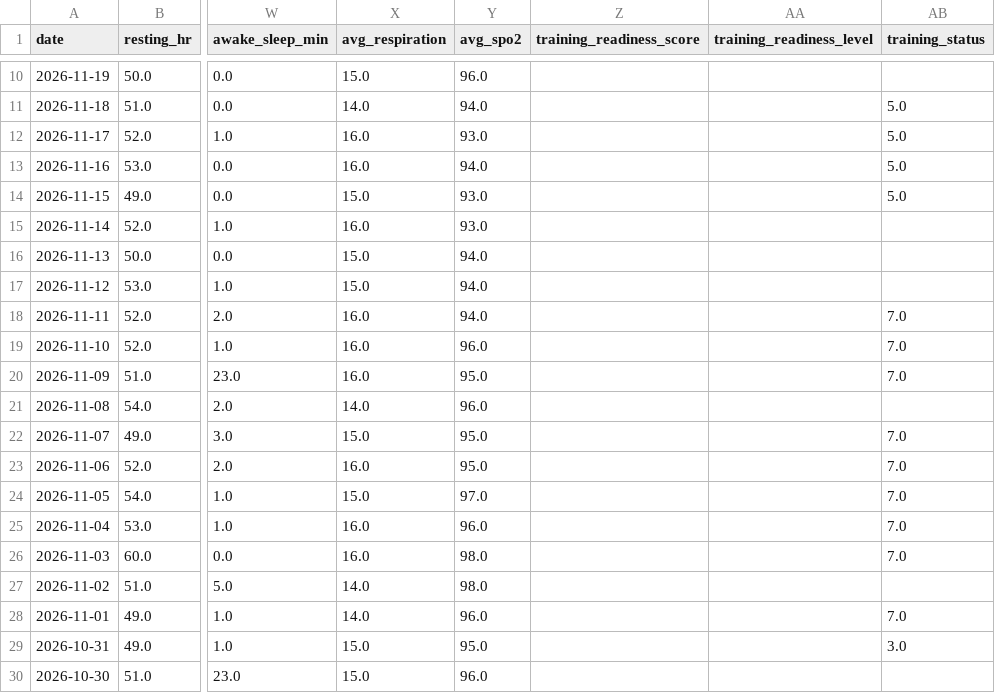
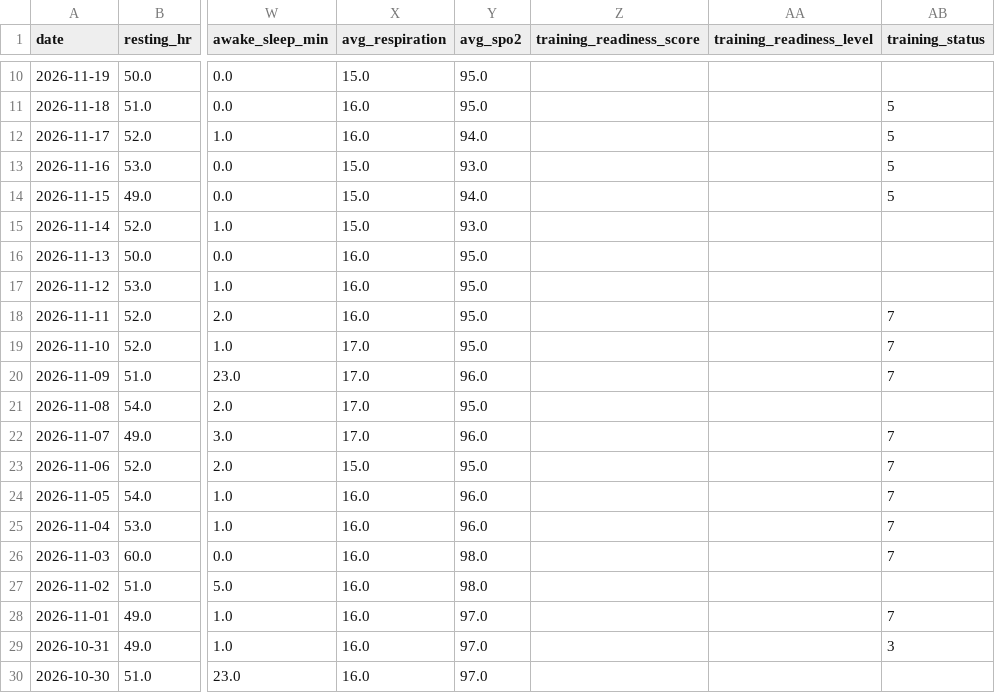
Before and after one commit to aroven850306-bit/fitness-data-sync, a CSV file: garmin_health.csv, drawn as a sheet; only a part is shown, gaps mark what is left out; the diff covers the shown part only; the diff names each change by its address in the sheet, - before the commit and + after, or states it on an @@ line.

```diff
--- a/garmin_health.csv
+++ b/garmin_health.csv
-Y10 (avg_spo2): 96.0
+Y10 (avg_spo2): 95.0
-X11 (avg_respiration): 14.0
+X11 (avg_respiration): 16.0
-Y11 (avg_spo2): 94.0
+Y11 (avg_spo2): 95.0
-AB11:AB14 (training_status): 5.0
+AB11:AB14 (training_status): 5
-Y12 (avg_spo2): 93.0
+Y12 (avg_spo2): 94.0
-X13 (avg_respiration): 16.0
+X13 (avg_respiration): 15.0
-Y13 (avg_spo2): 94.0
+Y13 (avg_spo2): 93.0
-Y14 (avg_spo2): 93.0
+Y14 (avg_spo2): 94.0
-X15 (avg_respiration): 16.0
+X15 (avg_respiration): 15.0
-X16:X17 (avg_respiration): 15.0
+X16:X17 (avg_respiration): 16.0
-Y16:Y18 (avg_spo2): 94.0
+Y16:Y18 (avg_spo2): 95.0
-AB18:AB20 (training_status): 7.0
+AB18:AB20 (training_status): 7
-X19:X20 (avg_respiration): 16.0
+X19:X20 (avg_respiration): 17.0
-Y19 (avg_spo2): 96.0
+Y19 (avg_spo2): 95.0
-Y20 (avg_spo2): 95.0
+Y20 (avg_spo2): 96.0
-X21 (avg_respiration): 14.0
+X21 (avg_respiration): 17.0
-Y21 (avg_spo2): 96.0
+Y21 (avg_spo2): 95.0
-X22 (avg_respiration): 15.0
+X22 (avg_respiration): 17.0
-Y22 (avg_spo2): 95.0
+Y22 (avg_spo2): 96.0
-AB22:AB26 (training_status): 7.0
+AB22:AB26 (training_status): 7
-X23 (avg_respiration): 16.0
+X23 (avg_respiration): 15.0
-X24 (avg_respiration): 15.0
+X24 (avg_respiration): 16.0
-Y24 (avg_spo2): 97.0
+Y24 (avg_spo2): 96.0
-X27:X28 (avg_respiration): 14.0
+X27:X28 (avg_respiration): 16.0
-Y28 (avg_spo2): 96.0
+Y28 (avg_spo2): 97.0
-AB28 (training_status): 7.0
+AB28 (training_status): 7
-X29:X30 (avg_respiration): 15.0
+X29:X30 (avg_respiration): 16.0
-Y29 (avg_spo2): 95.0
+Y29 (avg_spo2): 97.0
-AB29 (training_status): 3.0
+AB29 (training_status): 3
-Y30 (avg_spo2): 96.0
+Y30 (avg_spo2): 97.0
```
Also changed, not shown: 38 edited cells elsewhere in this file, readiness_v2_summary.csv, 2 other files.
